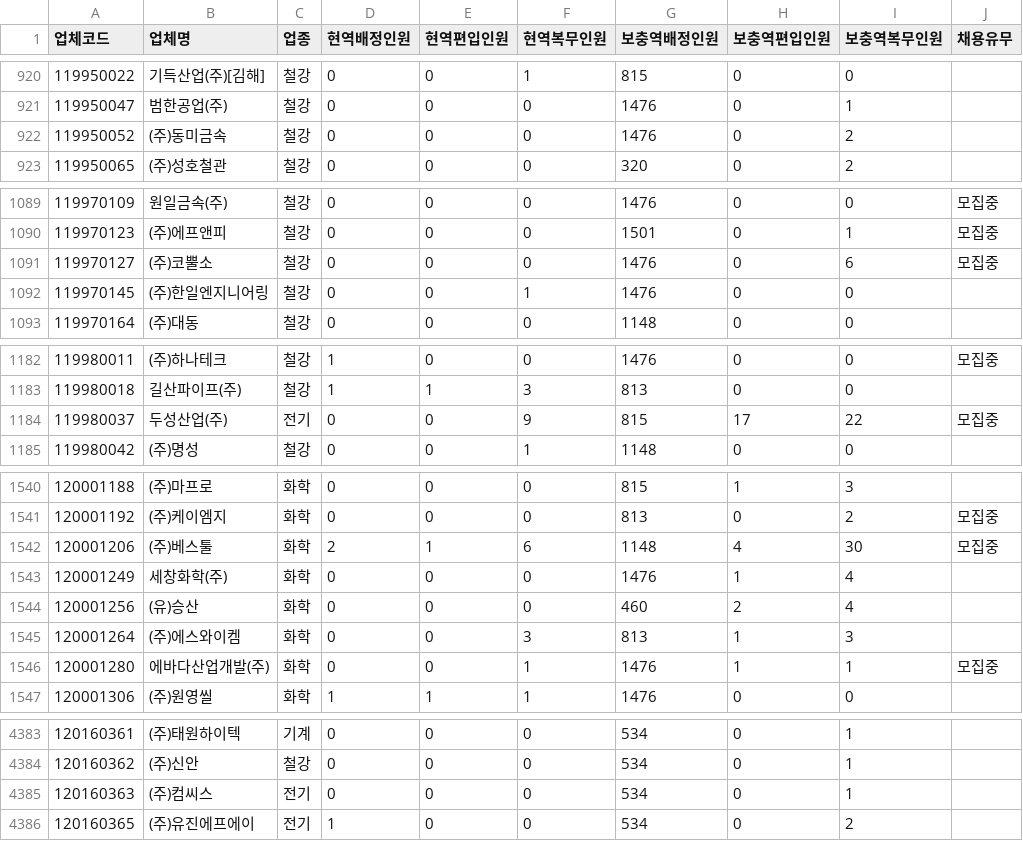
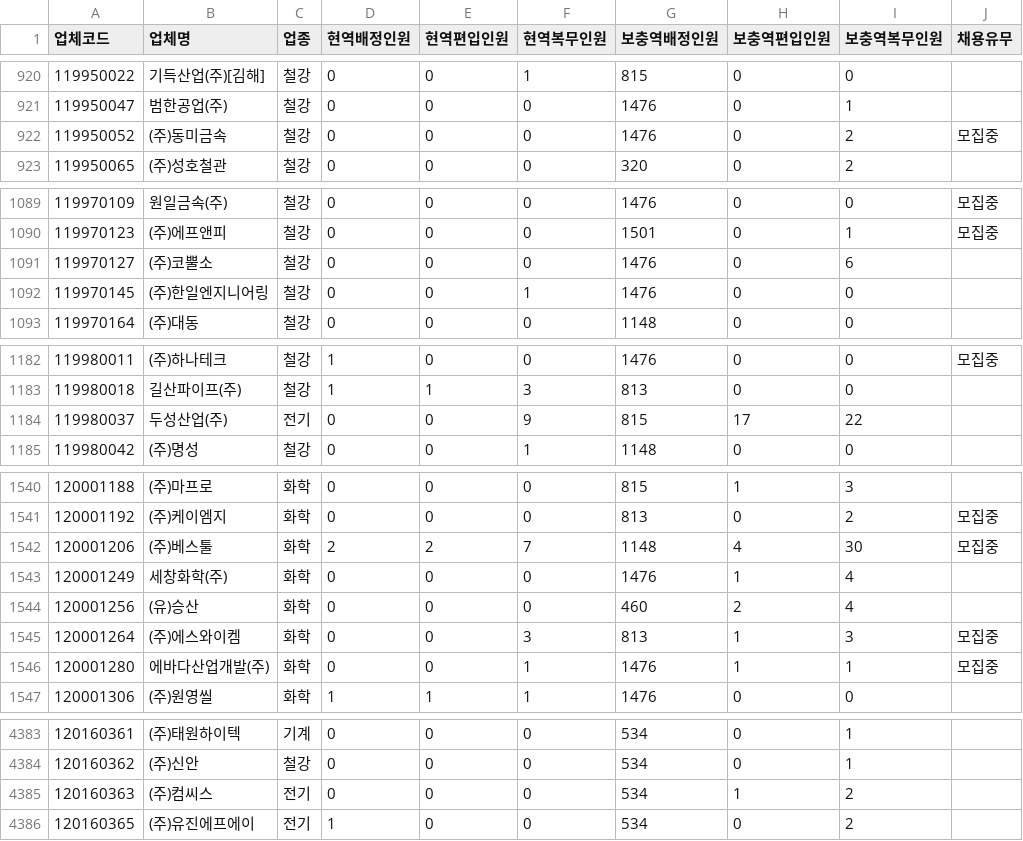
Before and after one commit to stleamist/mma-company-crawler, a CSV file: result/all.csv, drawn as a sheet; only a part is shown, gaps mark what is left out; the diff covers the shown part only.

```diff
--- a/result/all.csv
+++ b/result/all.csv
@@ -921,3 +921,3 @@
 119950047,범한공업(주),철강,0,0,0,1476,0,1,
-119950052,(주)동미금속,철강,0,0,0,1476,0,2,
+119950052,(주)동미금속,철강,0,0,0,1476,0,2,모집중
 119950065,(주)성호철관,철강,0,0,0,320,0,2,
@@ -1090,3 +1090,3 @@
 119970123,(주)에프앤피,철강,0,0,0,1501,0,1,모집중
-119970127,(주)코뿔소,철강,0,0,0,1476,0,6,모집중
+119970127,(주)코뿔소,철강,0,0,0,1476,0,6,
 119970145,(주)한일엔지니어링,철강,0,0,1,1476,0,0,
@@ -1183,3 +1183,3 @@
 119980018,길산파이프(주),철강,1,1,3,813,0,0,
-119980037,두성산업(주),전기,0,0,9,815,17,22,모집중
+119980037,두성산업(주),전기,0,0,9,815,17,22,
 119980042,(주)명성,철강,0,0,1,1148,0,0,
@@ -1541,6 +1541,6 @@
 120001192,(주)케이엠지,화학,0,0,0,813,0,2,모집중
-120001206,(주)베스툴,화학,2,1,6,1148,4,30,모집중
+120001206,(주)베스툴,화학,2,2,7,1148,4,30,모집중
 120001249,세창화학(주),화학,0,0,0,1476,1,4,
 120001256,(유)승산,화학,0,0,0,460,2,4,
-120001264,(주)에스와이켐,화학,0,0,3,813,1,3,
+120001264,(주)에스와이켐,화학,0,0,3,813,1,3,모집중
 120001280,에바다산업개발(주),화학,0,0,1,1476,1,1,모집중
@@ -4384,3 +4384,3 @@
 120160362,(주)신안,철강,0,0,0,534,0,1,
-120160363,(주)컴씨스,전기,0,0,0,534,0,1,
+120160363,(주)컴씨스,전기,0,0,0,534,1,2,
 120160365,(주)유진에프에이,전기,1,0,0,534,0,2,
```
Also changed, not shown: 14 edited cells elsewhere in this file, result/it-primary.csv, result/it-secondary.csv, 2 other files.
